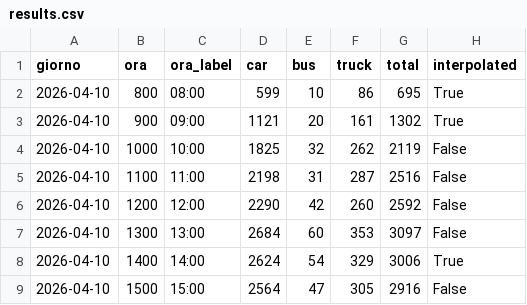
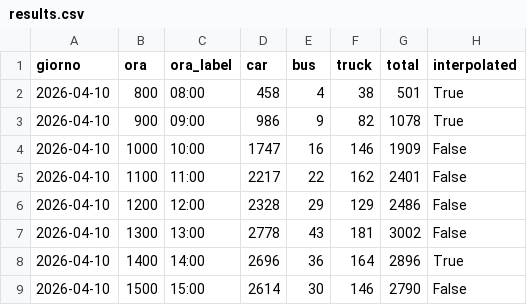
Before and after one commit to GlidLov/parking-gigli, a CSV file: data/results.csv, drawn as a sheet; only a part is shown; the diff covers the shown part only.

```diff
--- a/data/results.csv
+++ b/data/results.csv
@@ -1,9 +1,9 @@
 giorno,ora,ora_label,car,bus,truck,total,interpolated
-2026-04-10,800,08:00,599,10,86,695,True
-2026-04-10,900,09:00,1121,20,161,1302,True
-2026-04-10,1000,10:00,1825,32,262,2119,False
-2026-04-10,1100,11:00,2198,31,287,2516,False
-2026-04-10,1200,12:00,2290,42,260,2592,False
-2026-04-10,1300,13:00,2684,60,353,3097,False
-2026-04-10,1400,14:00,2624,54,329,3006,True
-2026-04-10,1500,15:00,2564,47,305,2916,False
+2026-04-10,800,08:00,458,4,38,501,True
+2026-04-10,900,09:00,986,9,82,1078,True
+2026-04-10,1000,10:00,1747,16,146,1909,False
+2026-04-10,1100,11:00,2217,22,162,2401,False
+2026-04-10,1200,12:00,2328,29,129,2486,False
+2026-04-10,1300,13:00,2778,43,181,3002,False
+2026-04-10,1400,14:00,2696,36,164,2896,True
+2026-04-10,1500,15:00,2614,30,146,2790,False
```
Also changed, not shown: 148 edited cells elsewhere in this file, data/results_per_area.csv, 4 other files.
